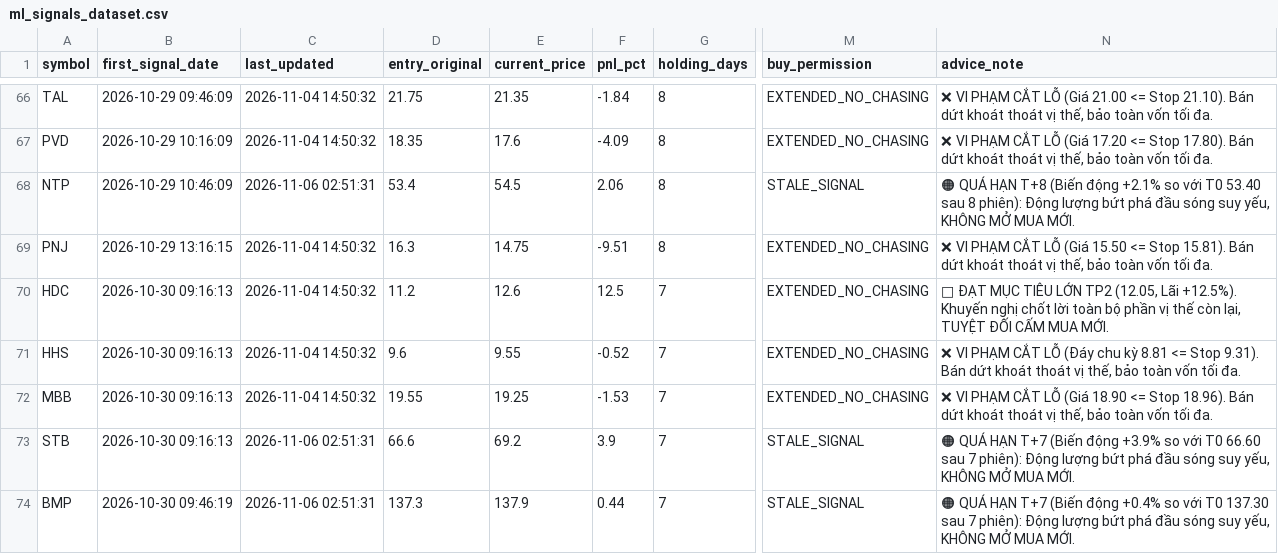
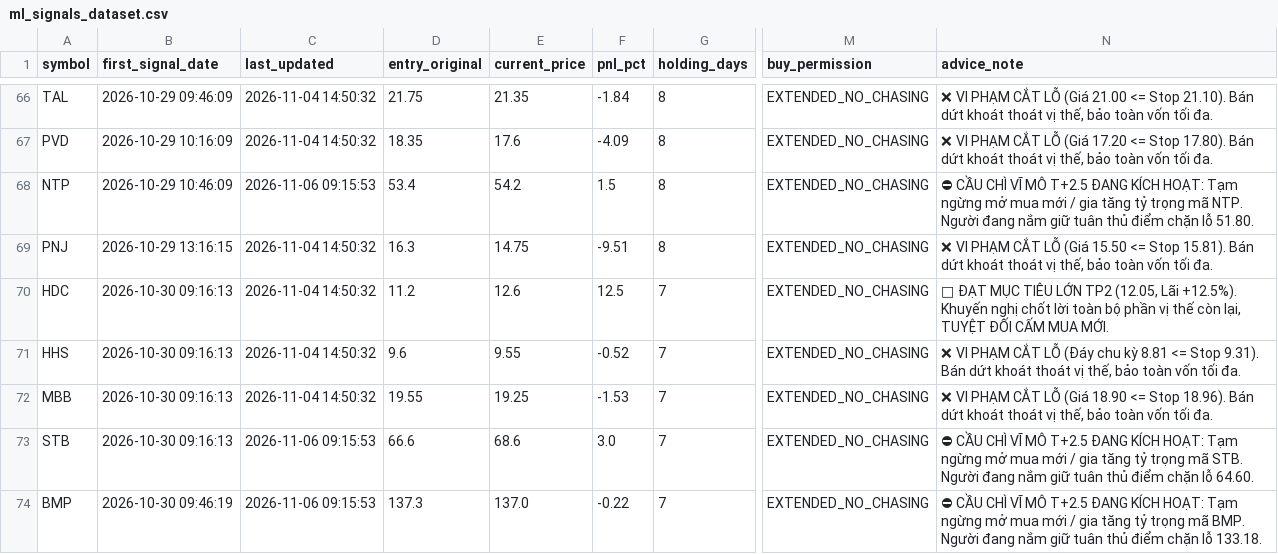
Before and after one commit to DaniNguyen2509/Neiro-Stock-VN, a CSV file: data/ml_signals_dataset.csv, drawn as a sheet; only a part is shown, gaps mark what is left out; the diff covers the shown part only; the diff names each change by its address in the sheet, - before the commit and + after, or states it on an @@ line.

```diff
--- a/data/ml_signals_dataset.csv
+++ b/data/ml_signals_dataset.csv
-C68 (last_updated): 2026-11-06 02:51:31
+C68 (last_updated): 2026-11-06 09:15:53
-E68 (current_price): 54.5
+E68 (current_price): 54.2
-F68 (pnl_pct): 2.06
+F68 (pnl_pct): 1.5
-M68 (buy_permission): STALE_SIGNAL
+M68 (buy_permission): EXTENDED_NO_CHASING
-N68 (advice_note): 🟠 QUÁ HẠN T+8 (Biến động +2.1% so với T0 53.40 sau 8 phiên): Động lượng bứt phá đầu sóng suy yếu, KHÔNG MỞ MUA MỚI.
+N68 (advice_note): ⛔ CẦU CHÌ VĨ MÔ T+2.5 ĐANG KÍCH HOẠT: Tạm ngừng mở mua mới / gia tăng tỷ trọng mã NTP. Người đang nắm giữ tuân thủ điểm chặn lỗ 51.80.
-C73:C74 (last_updated): 2026-11-06 02:51:31
+C73:C74 (last_updated): 2026-11-06 09:15:53
-E73 (current_price): 69.2
+E73 (current_price): 68.6
-F73 (pnl_pct): 3.9
+F73 (pnl_pct): 3.0
-M73:M74 (buy_permission): STALE_SIGNAL
+M73:M74 (buy_permission): EXTENDED_NO_CHASING
-N73 (advice_note): 🟠 QUÁ HẠN T+7 (Biến động +3.9% so với T0 66.60 sau 7 phiên): Động lượng bứt phá đầu sóng suy yếu, KHÔNG MỞ MUA MỚI.
+N73 (advice_note): ⛔ CẦU CHÌ VĨ MÔ T+2.5 ĐANG KÍCH HOẠT: Tạm ngừng mở mua mới / gia tăng tỷ trọng mã STB. Người đang nắm giữ tuân thủ điểm chặn lỗ 64.60.
-E74 (current_price): 137.9
+E74 (current_price): 137.0
-F74 (pnl_pct): 0.44
+F74 (pnl_pct): -0.22
-N74 (advice_note): 🟠 QUÁ HẠN T+7 (Biến động +0.4% so với T0 137.30 sau 7 phiên): Động lượng bứt phá đầu sóng suy yếu, KHÔNG MỞ MUA MỚI.
+N74 (advice_note): ⛔ CẦU CHÌ VĨ MÔ T+2.5 ĐANG KÍCH HOẠT: Tạm ngừng mở mua mới / gia tăng tỷ trọng mã BMP. Người đang nắm giữ tuân thủ điểm chặn lỗ 133.18.
```
Also changed, not shown: 44 edited cells elsewhere in this file, 6 other files.
